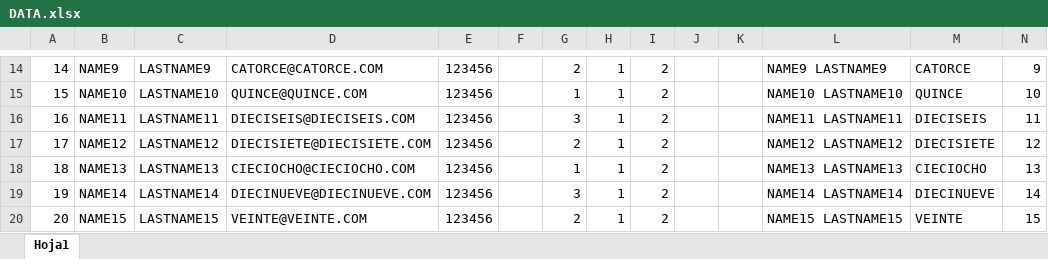
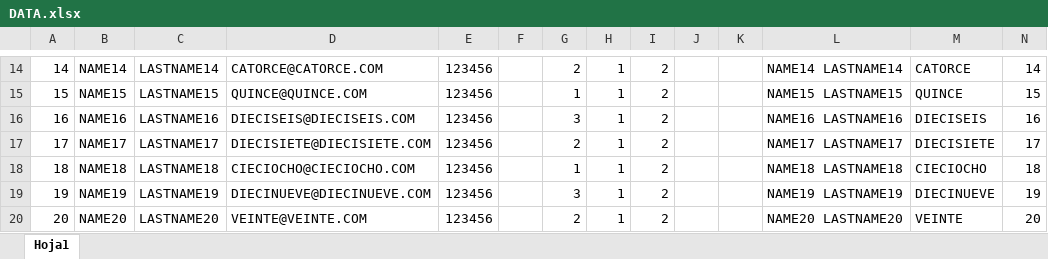
Before and after one commit to lazofernando06/api-rest-SQL-server, an Excel workbook: script_sql_usados/DATA.xlsx, sheet Hoja1, drawn as a sheet; only a part is shown, gaps mark what is left out; values as stored, in another font and other column widths than the file's, no borders; the diff covers the shown part only; the diff names each change by its address in the sheet, - before the commit and + after, or states it on an @@ line.

```diff
--- a/script_sql_usados/DATA.xlsx (sheet Hoja1)
+++ b/script_sql_usados/DATA.xlsx (sheet Hoja1)
-B14: NAME9
+B14: NAME14
-C14: LASTNAME9
+C14: LASTNAME14
-L14: NAME9 LASTNAME9
+L14: NAME14 LASTNAME14
-N14: 9
+N14: 14
-B15: NAME10
+B15: NAME15
-C15: LASTNAME10
+C15: LASTNAME15
-L15: NAME10 LASTNAME10
+L15: NAME15 LASTNAME15
-N15: 10
+N15: 15
-B16: NAME11
+B16: NAME16
-C16: LASTNAME11
+C16: LASTNAME16
-L16: NAME11 LASTNAME11
+L16: NAME16 LASTNAME16
-N16: 11
+N16: 16
-B17: NAME12
+B17: NAME17
-C17: LASTNAME12
+C17: LASTNAME17
-L17: NAME12 LASTNAME12
+L17: NAME17 LASTNAME17
-N17: 12
+N17: 17
-B18: NAME13
+B18: NAME18
-C18: LASTNAME13
+C18: LASTNAME18
-L18: NAME13 LASTNAME13
+L18: NAME18 LASTNAME18
-N18: 13
+N18: 18
-B19: NAME14
+B19: NAME19
-C19: LASTNAME14
+C19: LASTNAME19
-L19: NAME14 LASTNAME14
+L19: NAME19 LASTNAME19
-N19: 14
+N19: 19
-B20: NAME15
+B20: NAME20
-C20: LASTNAME15
+C20: LASTNAME20
-L20: NAME15 LASTNAME15
+L20: NAME20 LASTNAME20
-N20: 15
+N20: 20
```
Also changed, not shown: 32 edited cells elsewhere in this sheet, 9 other files.
